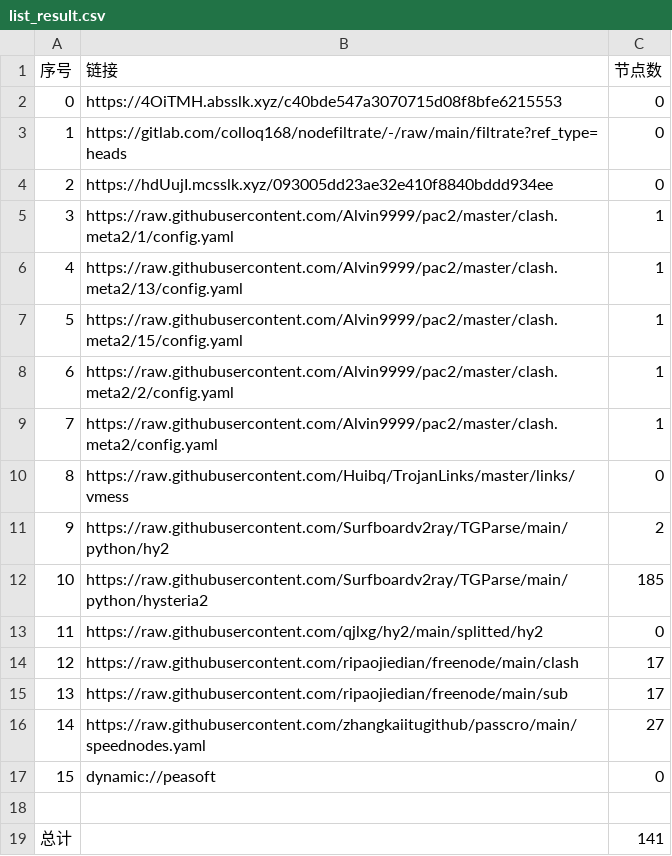
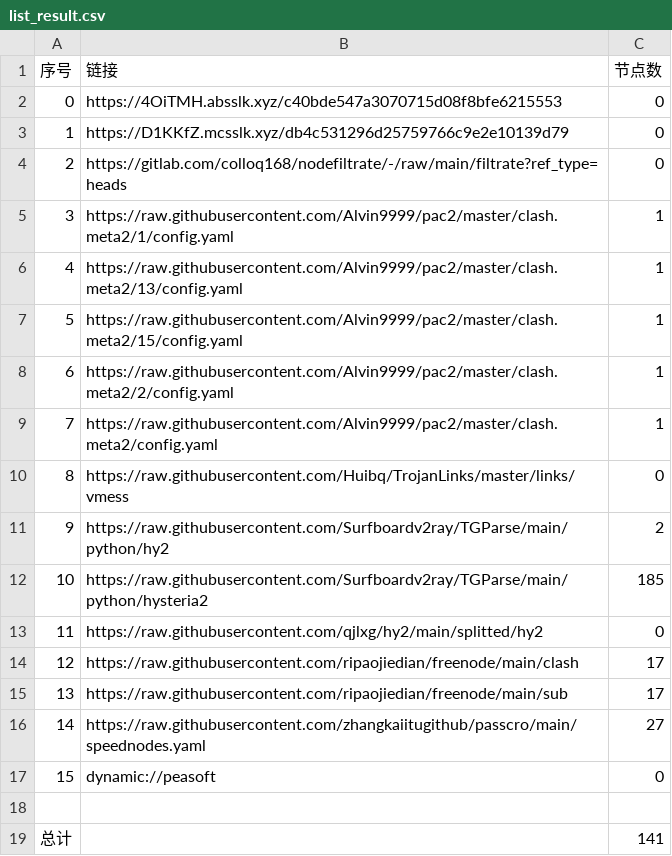
Before and after one commit to leo-qin815/AutoMergePublicNodes, a CSV file: list_result.csv, drawn as a sheet.

```diff
--- a/list_result.csv
+++ b/list_result.csv
@@ -2,4 +2,4 @@
 0,https://4OiTMH.absslk.xyz/c40bde547a3070715d08f8bfe6215553,0
-1,https://gitlab.com/colloq168/nodefiltrate/-/raw/main/filtrate?ref_type=heads,0
-2,https://hdUujI.mcsslk.xyz/093005dd23ae32e410f8840bddd934ee,0
+1,https://D1KKfZ.mcsslk.xyz/db4c531296d25759766c9e2e10139d79,0
+2,https://gitlab.com/colloq168/nodefiltrate/-/raw/main/filtrate?ref_type=heads,0
 3,https://raw.githubusercontent.com/Alvin9999/pac2/master/clash.meta2/1/config.yaml,1
```
Also changed, not shown: 3 other files.
